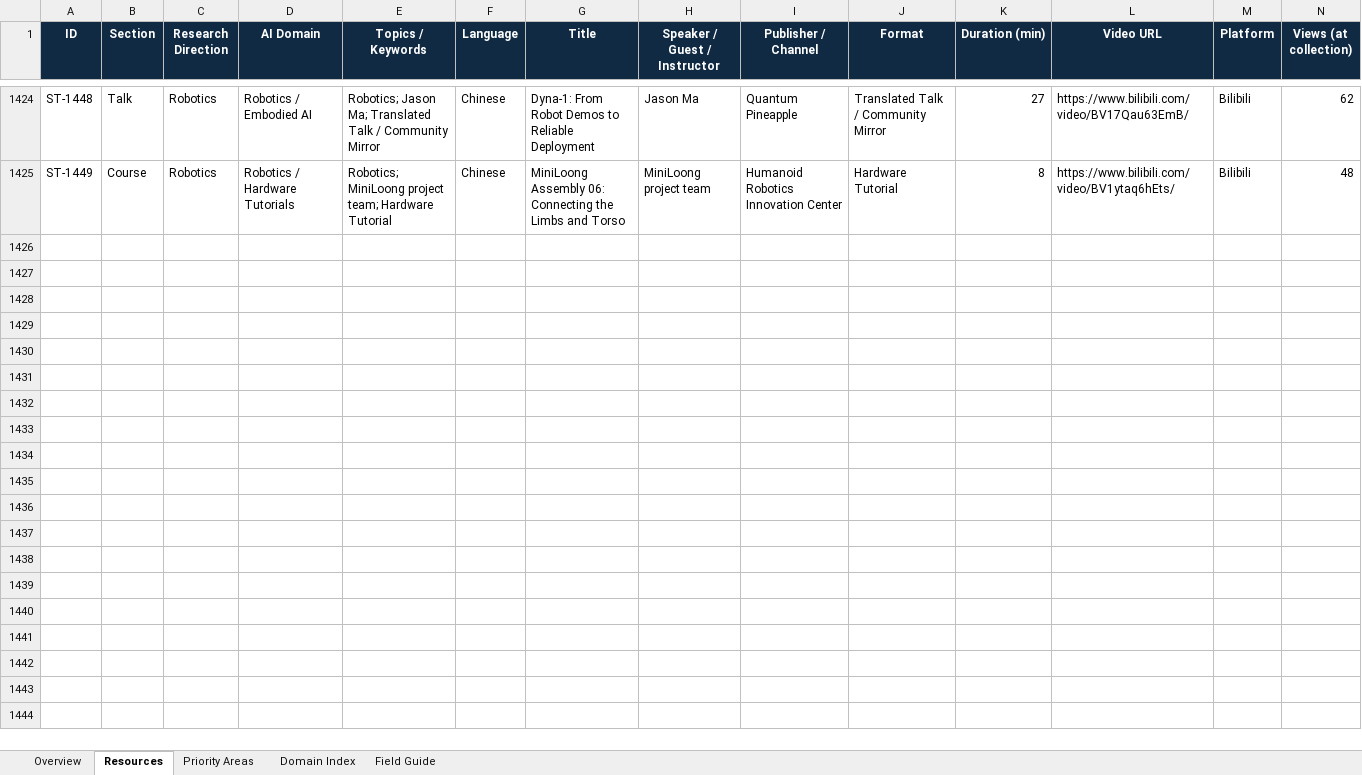
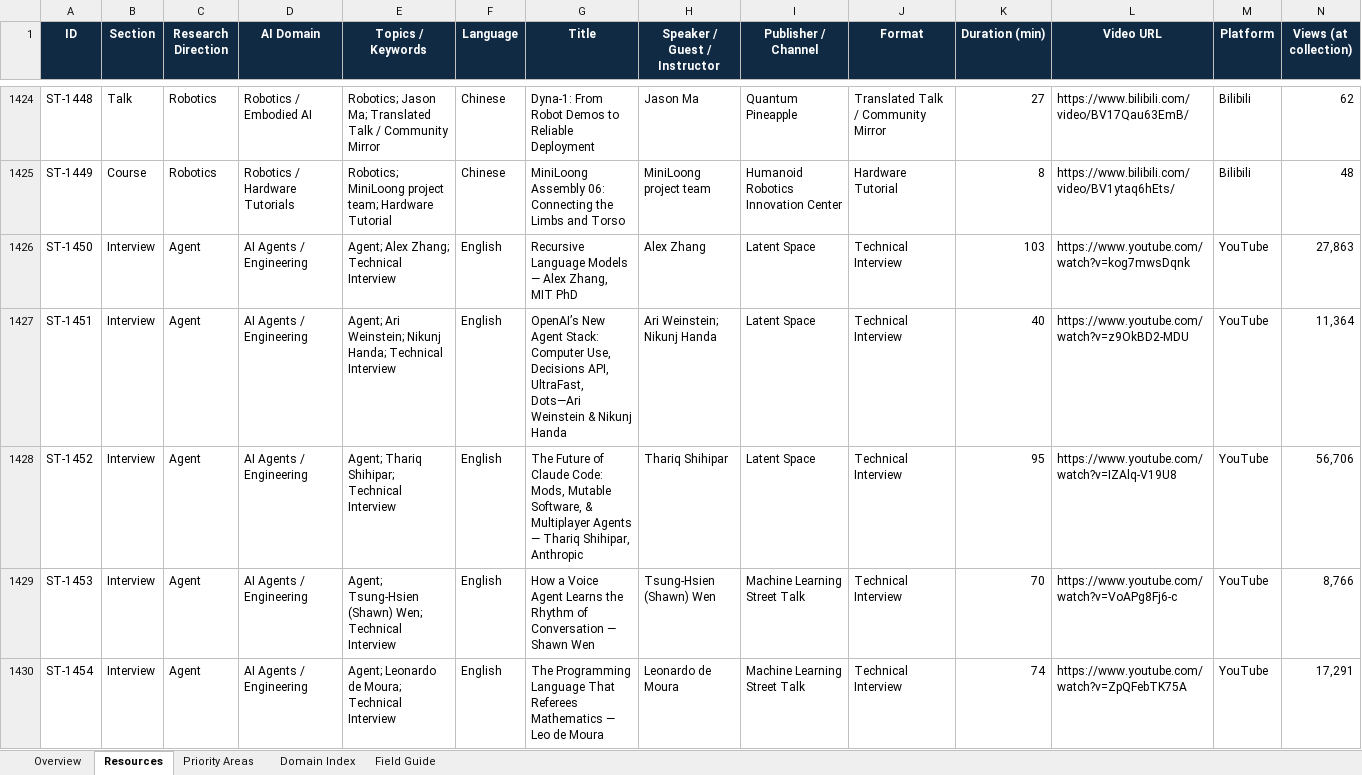
Before and after one commit to OpenEnvision/ScholarTube, an Excel workbook: data/scholar_tube_seed_list.xlsx, sheet Resources, drawn as a sheet; only a part is shown, gaps mark what is left out; values as stored, in another font and other column widths than the file's, no borders; conditional formats and table styles not drawn; rows hold the shown columns only; the diff covers the shown part only; the diff names each change by its address in the sheet, - before the commit and + after, or states it on an @@ line.

```diff
--- a/data/scholar_tube_seed_list.xlsx (sheet Resources)
+++ b/data/scholar_tube_seed_list.xlsx (sheet Resources)
+row 1426: ST-1450 | Interview | Agent | AI Agents / Engineering | Agent; Alex Zhang; Technical Interview | English | Recursive Language Models — Alex Zhang, MIT PhD | Alex Zhang | Latent Space | Technical Interview | 103 | https://www.youtube.com/watch?v=kog7mwsDqnk | YouTube | 27,863
+row 1427: ST-1451 | Interview | Agent | AI Agents / Engineering | Agent; Ari Weinstein; Nikunj Handa; Technical Interview | English | OpenAI’s New Agent Stack: Computer Use, Decisions API, UltraFast, Dots—Ari Weinstein & Nikunj Handa | Ari Weinstein; Nikunj Handa | Latent Space | Technical Interview | 40 | https://www.youtube.com/watch?v=z9OkBD2-MDU | YouTube | 11,364
+row 1428: ST-1452 | Interview | Agent | AI Agents / Engineering | Agent; Thariq Shihipar; Technical Interview | English | The Future of Claude Code: Mods, Mutable Software, & Multiplayer Agents — Thariq Shihipar, Anthropic | Thariq Shihipar | Latent Space | Technical Interview | 95 | https://www.youtube.com/watch?v=IZAlq-V19U8 | YouTube | 56,706
+row 1429: ST-1453 | Interview | Agent | AI Agents / Engineering | Agent; Tsung-Hsien (Shawn) Wen; Technical Interview | English | How a Voice Agent Learns the Rhythm of Conversation — Shawn Wen | Tsung-Hsien (Shawn) Wen | Machine Learning Street Talk | Technical Interview | 70 | https://www.youtube.com/watch?v=VoAPg8Fj6-c | YouTube | 8,766
+row 1430: ST-1454 | Interview | Agent | AI Agents / Engineering | Agent; Leonardo de Moura; Technical Interview | English | The Programming Language That Referees Mathematics — Leo de Moura | Leonardo de Moura | Machine Learning Street Talk | Technical Interview | 74 | https://www.youtube.com/watch?v=ZpQFebTK75A | YouTube | 17,291
```
Also changed, not shown: 26 added rows elsewhere in this sheet, sheet Overview, sheet Priority Areas, sheet Domain Index, sheet Field Guide, formulas that keep their value, 8 other files.
